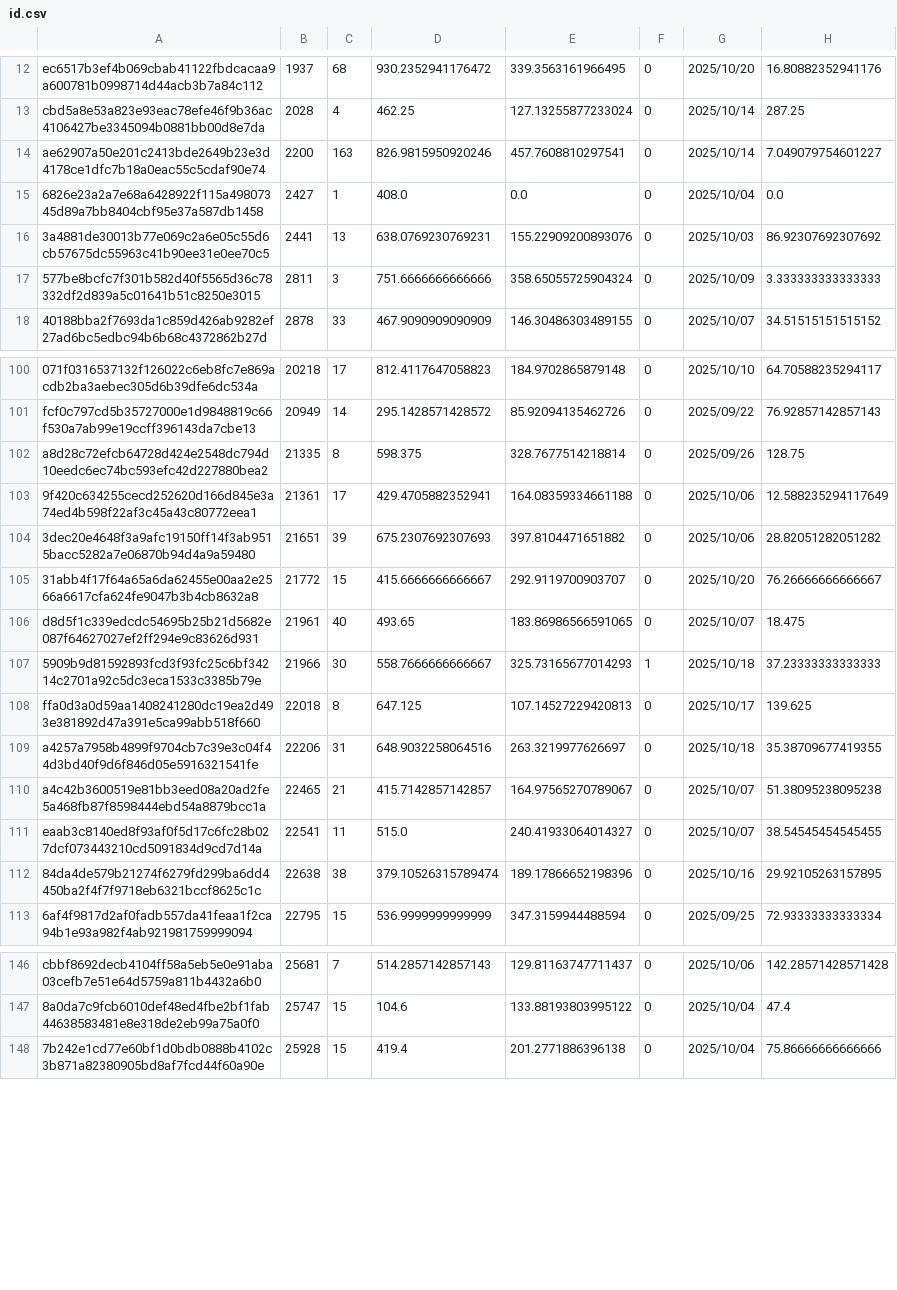
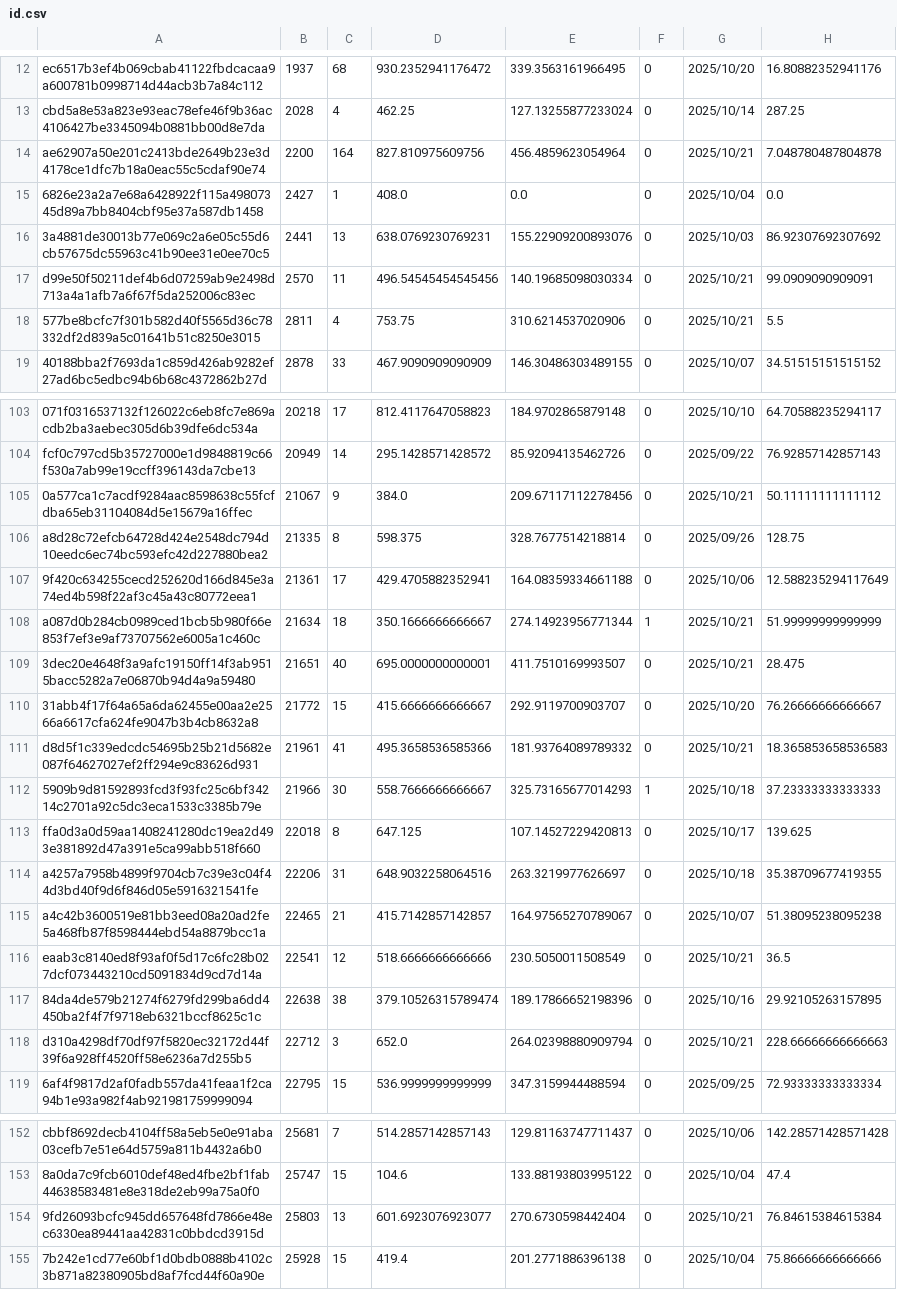
Before and after one commit to Daikie/NCPDA, a CSV file: js/id.csv, drawn as a sheet; only a part is shown, gaps mark what is left out; addresses are those after the commit; the diff covers the shown part only; the diff names each change by its address in the sheet, - before the commit and + after, or states it on an @@ line.

```diff
--- a/js/id.csv
+++ b/js/id.csv
-C14: 163
+C14: 164
-D14: 826.9815950920246
+D14: 827.810975609756
-E14: 457.7608810297541
+E14: 456.4859623054964
-G14: 2025/10/14
+G14: 2025/10/21
-H14: 7.049079754601227
+H14: 7.048780487804878
+row 17: d99e50f50211def4b6d07259ab9e2498d713a4a1afb7a6f67f5da252006c83ec | 2570 | 11 | 496.54545454545456 | 140.19685098030334 | 0 | 2025/10/21 | 99.0909090909091
-C18: 3
+C18: 4
-D18: 751.6666666666666
+D18: 753.75
-E18: 358.65055725904324
+E18: 310.6214537020906
-G18: 2025/10/09
+G18: 2025/10/21
-H18: 3.333333333333333
+H18: 5.5
+row 105: 0a577ca1c7acdf9284aac8598638c55fcfdba65eb31104084d5e15679a16ffec | 21067 | 9 | 384.0 | 209.67117112278456 | 0 | 2025/10/21 | 50.11111111111112
+row 108: a087d0b284cb0989ced1bcb5b980f66e853f7ef3e9af73707562e6005a1c460c | 21634 | 18 | 350.1666666666667 | 274.14923956771344 | 1 | 2025/10/21 | 51.99999999999999
-C109: 39
+C109: 40
-D109: 675.2307692307693
+D109: 695.0000000000001
-E109: 397.8104471651882
+E109: 411.7510169993507
-G109: 2025/10/06
+G109: 2025/10/21
-H109: 28.82051282051282
+H109: 28.475
-C111: 40
+C111: 41
-D111: 493.65
+D111: 495.3658536585366
-E111: 183.86986566591065
+E111: 181.93764089789332
-G111: 2025/10/07
+G111: 2025/10/21
-H111: 18.475
+H111: 18.365853658536583
-C116: 11
+C116: 12
-D116: 515.0
+D116: 518.6666666666666
-E116: 240.41933064014327
+E116: 230.5050011508549
-G116: 2025/10/07
+G116: 2025/10/21
-H116: 38.54545454545455
+H116: 36.5
+row 118: d310a4298df70df97f5820ec32172d44f39f6a928ff4520ff58e6236a7d255b5 | 22712 | 3 | 652.0 | 264.02398880909794 | 0 | 2025/10/21 | 228.66666666666663
+row 154: 9fd26093bcfc945dd657648fd7866e48ec6330ea89441aa42831c0bbdcd3915d | 25803 | 13 | 601.6923076923077 | 270.6730598442404 | 0 | 2025/10/21 | 76.84615384615384
```
Also changed, not shown: 11 added rows and 37 edited cells elsewhere in this file, 1 other file.
